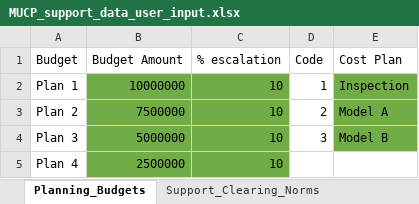
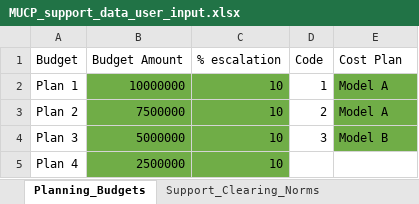
Before and after one commit to kirodh/mucp-algorithms-web, an Excel workbook: examples/example_case_files/MUCP_support_data_user_input.xlsx, sheet Planning_Budgets, drawn as a sheet; values as stored, in another font and other column widths than the file's, no borders; the diff names each change by its address in the sheet, - before the commit and + after, or states it on an @@ line.

```diff
--- a/examples/example_case_files/MUCP_support_data_user_input.xlsx (sheet Planning_Budgets)
+++ b/examples/example_case_files/MUCP_support_data_user_input.xlsx (sheet Planning_Budgets)
-E2 (Cost Plan): Inspection
+E2 (Cost Plan): Model A
```
Also changed, not shown: sheet Support_Costing, sheet Planning, 3 other files.
